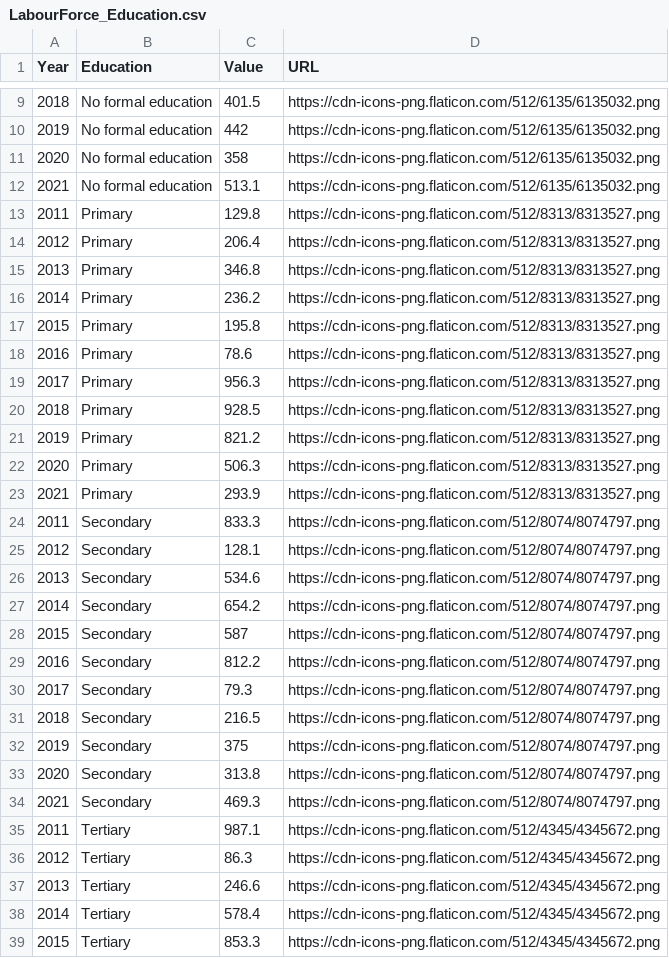
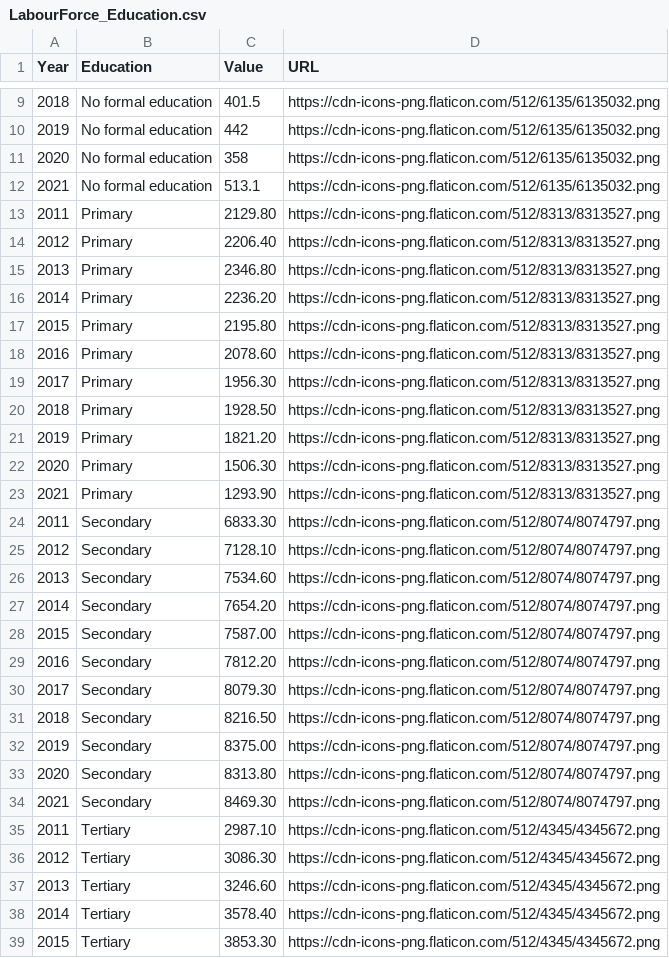
Before and after one commit to skri0010/FIT3179Assignment2, a CSV file: data/LabourForce_Education.csv, drawn as a sheet; only a part is shown, gaps mark what is left out; the diff covers the shown part only.

```diff
--- a/data/LabourForce_Education.csv
+++ b/data/LabourForce_Education.csv
@@ -12,28 +12,28 @@
 2021,No formal education,513.1,https://cdn-icons-png.flaticon.com/512/6135/6135032.png
-2011,Primary,129.8,https://cdn-icons-png.flaticon.com/512/8313/8313527.png
-2012,Primary,206.4,https://cdn-icons-png.flaticon.com/512/8313/8313527.png
-2013,Primary,346.8,https://cdn-icons-png.flaticon.com/512/8313/8313527.png
-2014,Primary,236.2,https://cdn-icons-png.flaticon.com/512/8313/8313527.png
-2015,Primary,195.8,https://cdn-icons-png.flaticon.com/512/8313/8313527.png
-2016,Primary,78.6,https://cdn-icons-png.flaticon.com/512/8313/8313527.png
-2017,Primary,956.3,https://cdn-icons-png.flaticon.com/512/8313/8313527.png
-2018,Primary,928.5,https://cdn-icons-png.flaticon.com/512/8313/8313527.png
-2019,Primary,821.2,https://cdn-icons-png.flaticon.com/512/8313/8313527.png
-2020,Primary,506.3,https://cdn-icons-png.flaticon.com/512/8313/8313527.png
-2021,Primary,293.9,https://cdn-icons-png.flaticon.com/512/8313/8313527.png
-2011,Secondary,833.3,https://cdn-icons-png.flaticon.com/512/8074/8074797.png
-2012,Secondary,128.1,https://cdn-icons-png.flaticon.com/512/8074/8074797.png
-2013,Secondary,534.6,https://cdn-icons-png.flaticon.com/512/8074/8074797.png
-2014,Secondary,654.2,https://cdn-icons-png.flaticon.com/512/8074/8074797.png
-2015,Secondary,587,https://cdn-icons-png.flaticon.com/512/8074/8074797.png
-2016,Secondary,812.2,https://cdn-icons-png.flaticon.com/512/8074/8074797.png
-2017,Secondary,79.3,https://cdn-icons-png.flaticon.com/512/8074/8074797.png
-2018,Secondary,216.5,https://cdn-icons-png.flaticon.com/512/8074/8074797.png
-2019,Secondary,375,https://cdn-icons-png.flaticon.com/512/8074/8074797.png
-2020,Secondary,313.8,https://cdn-icons-png.flaticon.com/512/8074/8074797.png
-2021,Secondary,469.3,https://cdn-icons-png.flaticon.com/512/8074/8074797.png
-2011,Tertiary,987.1,https://cdn-icons-png.flaticon.com/512/4345/4345672.png
-2012,Tertiary,86.3,https://cdn-icons-png.flaticon.com/512/4345/4345672.png
-2013,Tertiary,246.6,https://cdn-icons-png.flaticon.com/512/4345/4345672.png
-2014,Tertiary,578.4,https://cdn-icons-png.flaticon.com/512/4345/4345672.png
-2015,Tertiary,853.3,https://cdn-icons-png.flaticon.com/512/4345/4345672.png
+2011,Primary,2129.80,https://cdn-icons-png.flaticon.com/512/8313/8313527.png
+2012,Primary,2206.40,https://cdn-icons-png.flaticon.com/512/8313/8313527.png
+2013,Primary,2346.80,https://cdn-icons-png.flaticon.com/512/8313/8313527.png
+2014,Primary,2236.20,https://cdn-icons-png.flaticon.com/512/8313/8313527.png
+2015,Primary,2195.80,https://cdn-icons-png.flaticon.com/512/8313/8313527.png
+2016,Primary,2078.60,https://cdn-icons-png.flaticon.com/512/8313/8313527.png
+2017,Primary,1956.30,https://cdn-icons-png.flaticon.com/512/8313/8313527.png
+2018,Primary,1928.50,https://cdn-icons-png.flaticon.com/512/8313/8313527.png
+2019,Primary,1821.20,https://cdn-icons-png.flaticon.com/512/8313/8313527.png
+2020,Primary,1506.30,https://cdn-icons-png.flaticon.com/512/8313/8313527.png
+2021,Primary,1293.90,https://cdn-icons-png.flaticon.com/512/8313/8313527.png
+2011,Secondary,6833.30,https://cdn-icons-png.flaticon.com/512/8074/8074797.png
+2012,Secondary,7128.10,https://cdn-icons-png.flaticon.com/512/8074/8074797.png
+2013,Secondary,7534.60,https://cdn-icons-png.flaticon.com/512/8074/8074797.png
+2014,Secondary,7654.20,https://cdn-icons-png.flaticon.com/512/8074/8074797.png
+2015,Secondary,7587.00,https://cdn-icons-png.flaticon.com/512/8074/8074797.png
+2016,Secondary,7812.20,https://cdn-icons-png.flaticon.com/512/8074/8074797.png
+2017,Secondary,8079.30,https://cdn-icons-png.flaticon.com/512/8074/8074797.png
+2018,Secondary,8216.50,https://cdn-icons-png.flaticon.com/512/8074/8074797.png
+2019,Secondary,8375.00,https://cdn-icons-png.flaticon.com/512/8074/8074797.png
+2020,Secondary,8313.80,https://cdn-icons-png.flaticon.com/512/8074/8074797.png
+2021,Secondary,8469.30,https://cdn-icons-png.flaticon.com/512/8074/8074797.png
+2011,Tertiary,2987.10,https://cdn-icons-png.flaticon.com/512/4345/4345672.png
+2012,Tertiary,3086.30,https://cdn-icons-png.flaticon.com/512/4345/4345672.png
+2013,Tertiary,3246.60,https://cdn-icons-png.flaticon.com/512/4345/4345672.png
+2014,Tertiary,3578.40,https://cdn-icons-png.flaticon.com/512/4345/4345672.png
+2015,Tertiary,3853.30,https://cdn-icons-png.flaticon.com/512/4345/4345672.png
```
Also changed, not shown: 6 edited cells elsewhere in this file, 6 other files.
